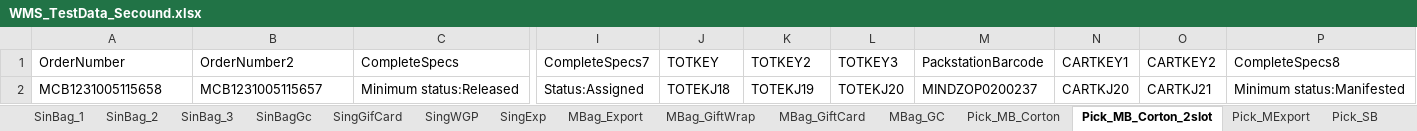
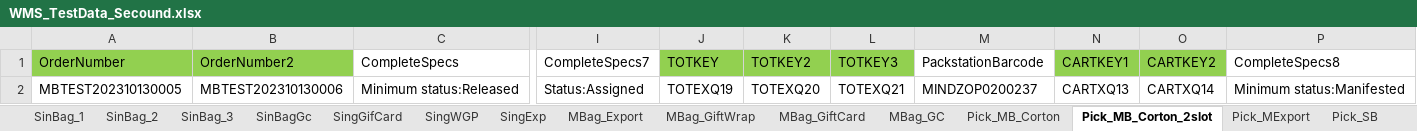
Before and after one commit to hashcodes7/automationactions, an Excel workbook: src/WMS_TestData_Secound.xlsx, sheet Pick_MB_Corton_2slot, drawn as a sheet; only a part is shown, gaps mark what is left out; values as stored, in another font and other column widths than the file's, no borders; the diff names each change by its address in the sheet, - before the commit and + after, or states it on an @@ line.

```diff
--- a/src/WMS_TestData_Secound.xlsx (sheet Pick_MB_Corton_2slot)
+++ b/src/WMS_TestData_Secound.xlsx (sheet Pick_MB_Corton_2slot)
-A1:B1 fill: none
+A1:B1 fill: #92D050
-J1:L1 fill: none
+J1:L1 fill: #92D050
-N1:O1 fill: none
+N1:O1 fill: #92D050
-A2 (OrderNumber): MCB1231005115658
+A2 (OrderNumber): MBTEST202310130005
-B2 (OrderNumber2): MCB1231005115657
+B2 (OrderNumber2): MBTEST202310130006
-J2 (TOTKEY): TOTEKJ18
+J2 (TOTKEY): TOTEXQ19
-K2 (TOTKEY2): TOTEKJ19
+K2 (TOTKEY2): TOTEXQ20
-L2 (TOTKEY3): TOTEKJ20
+L2 (TOTKEY3): TOTEXQ21
-N2 (CARTKEY1): CARTKJ20
+N2 (CARTKEY1): CARTXQ13
-O2 (CARTKEY2): CARTKJ21
+O2 (CARTKEY2): CARTXQ14
```
Also changed, not shown: sheet PackWrap, sheet MBag_GiftWrap, sheet PackMGCorton, sheet PackMGWarp, sheet MBag_GC, sheet SingWGP, 31 more sheets, other sheet tabs, src/WMS_TestData.xlsx, src/WMS_TestData_One.xlsx, 18 other files.
